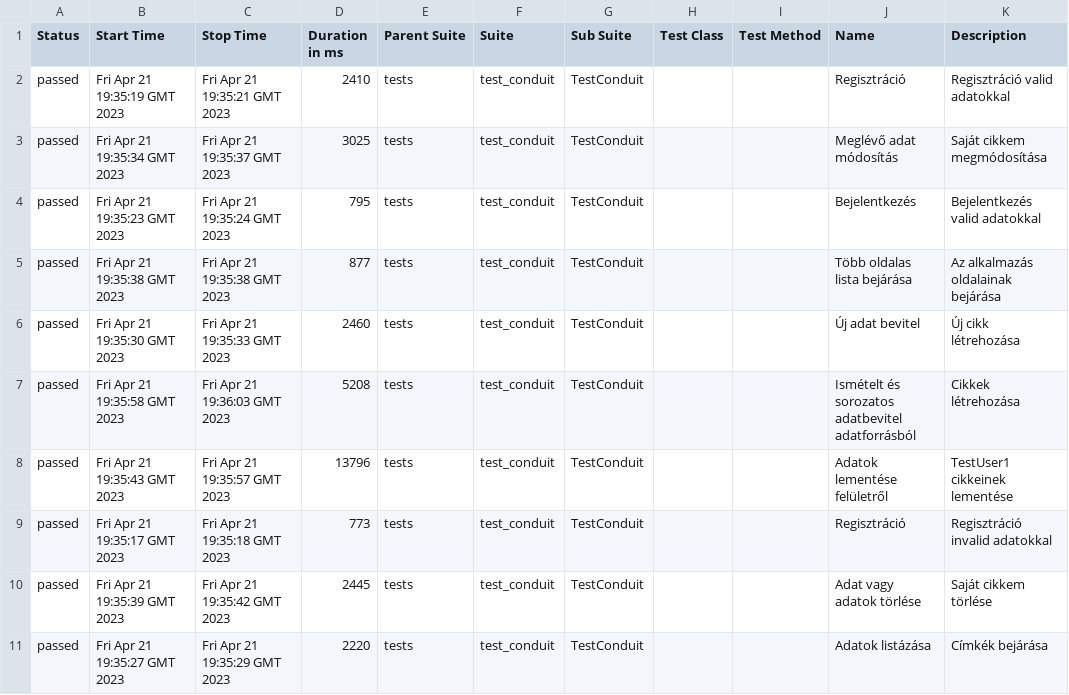
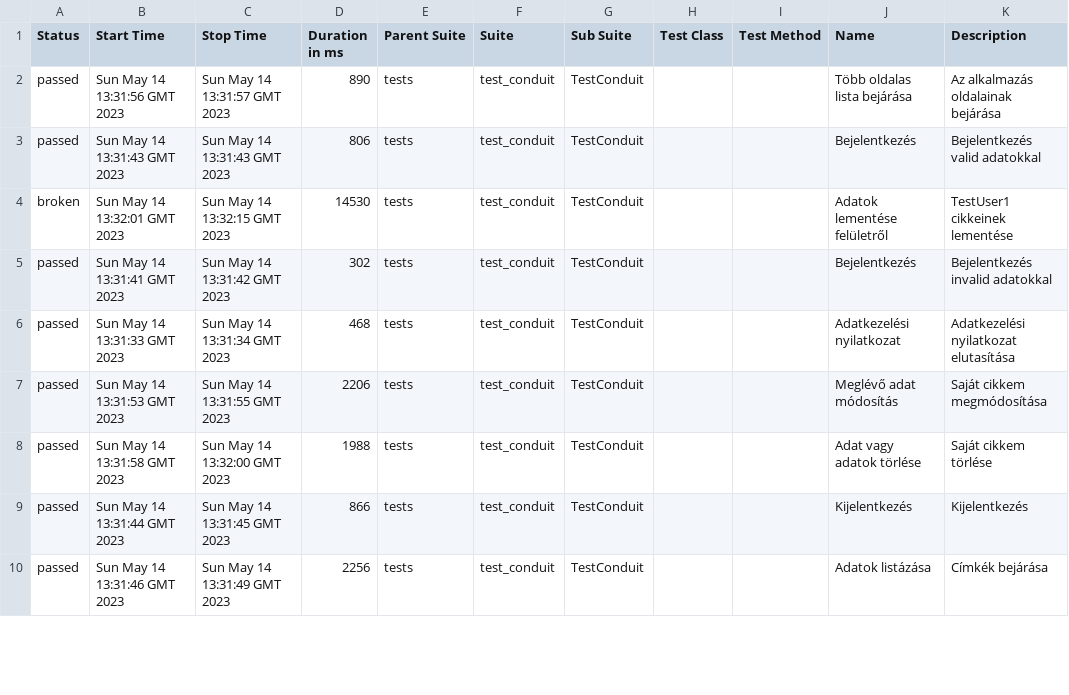
Before and after one commit to mrforest80/conduit, a CSV file: 16/data/suites.csv, drawn as a sheet; only a part is shown; the diff covers the shown part only.

```diff
--- a/16/data/suites.csv
+++ b/16/data/suites.csv
@@ -1,11 +1,10 @@
 "Status","Start Time","Stop Time","Duration in ms","Parent Suite","Suite","Sub Suite","Test Class","Test Method","Name","Description"
-"passed","Fri Apr 21 19:35:19 GMT 2023","Fri Apr 21 19:35:21 GMT 2023","2410","tests","test_conduit","TestConduit","","","Regisztráció","Regisztráció valid adatokkal"
-"passed","Fri Apr 21 19:35:34 GMT 2023","Fri Apr 21 19:35:37 GMT 2023","3025","tests","test_conduit","TestConduit","","","Meglévő adat módosítás","Saját cikkem megmódosítása"
-"passed","Fri Apr 21 19:35:23 GMT 2023","Fri Apr 21 19:35:24 GMT 2023","795","tests","test_conduit","TestConduit","","","Bejelentkezés","Bejelentkezés valid adatokkal"
-"passed","Fri Apr 21 19:35:38 GMT 2023","Fri Apr 21 19:35:38 GMT 2023","877","tests","test_conduit","TestConduit","","","Több oldalas lista bejárása","Az alkalmazás oldalainak bejárása"
-"passed","Fri Apr 21 19:35:30 GMT 2023","Fri Apr 21 19:35:33 GMT 2023","2460","tests","test_conduit","TestConduit","","","Új adat bevitel","Új cikk létrehozása"
-"passed","Fri Apr 21 19:35:58 GMT 2023","Fri Apr 21 19:36:03 GMT 2023","5208","tests","test_conduit","TestConduit","","","Ismételt és sorozatos adatbevitel adatforrásból","Cikkek létrehozása"
-"passed","Fri Apr 21 19:35:43 GMT 2023","Fri Apr 21 19:35:57 GMT 2023","13796","tests","test_conduit","TestConduit","","","Adatok lementése felületről","TestUser1 cikkeinek lementése"
-"passed","Fri Apr 21 19:35:17 GMT 2023","Fri Apr 21 19:35:18 GMT 2023","773","tests","test_conduit","TestConduit","","","Regisztráció","Regisztráció invalid adatokkal"
-"passed","Fri Apr 21 19:35:39 GMT 2023","Fri Apr 21 19:35:42 GMT 2023","2445","tests","test_conduit","TestConduit","","","Adat vagy adatok törlése","Saját cikkem törlése"
-"passed","Fri Apr 21 19:35:27 GMT 2023","Fri Apr 21 19:35:29 GMT 2023","2220","tests","test_conduit","TestConduit","","","Adatok listázása","Címkék bejárása"
+"passed","Sun May 14 13:31:56 GMT 2023","Sun May 14 13:31:57 GMT 2023","890","tests","test_conduit","TestConduit","","","Több oldalas lista bejárása","Az alkalmazás oldalainak bejárása"
+"passed","Sun May 14 13:31:43 GMT 2023","Sun May 14 13:31:43 GMT 2023","806","tests","test_conduit","TestConduit","","","Bejelentkezés","Bejelentkezés valid adatokkal"
+"broken","Sun May 14 13:32:01 GMT 2023","Sun May 14 13:32:15 GMT 2023","14530","tests","test_conduit","TestConduit","","","Adatok lementése felületről","TestUser1 cikkeinek lementése"
+"passed","Sun May 14 13:31:41 GMT 2023","Sun May 14 13:31:42 GMT 2023","302","tests","test_conduit","TestConduit","","","Bejelentkezés","Bejelentkezés invalid adatokkal"
+"passed","Sun May 14 13:31:33 GMT 2023","Sun May 14 13:31:34 GMT 2023","468","tests","test_conduit","TestConduit","","","Adatkezelési nyilatkozat","Adatkezelési nyilatkozat elutasítása"
+"passed","Sun May 14 13:31:53 GMT 2023","Sun May 14 13:31:55 GMT 2023","2206","tests","test_conduit","TestConduit","","","Meglévő adat módosítás","Saját cikkem megmódosítása"
+"passed","Sun May 14 13:31:58 GMT 2023","Sun May 14 13:32:00 GMT 2023","1988","tests","test_conduit","TestConduit","","","Adat vagy adatok törlése","Saját cikkem törlése"
+"passed","Sun May 14 13:31:44 GMT 2023","Sun May 14 13:31:45 GMT 2023","866","tests","test_conduit","TestConduit","","","Kijelentkezés","Kijelentkezés"
+"passed","Sun May 14 13:31:46 GMT 2023","Sun May 14 13:31:49 GMT 2023","2256","tests","test_conduit","TestConduit","","","Adatok listázása","Címkék bejárása"
```
Also changed, not shown: 2 added rows, 1 removed row and 13 edited cells elsewhere in this file, 54 other files.
